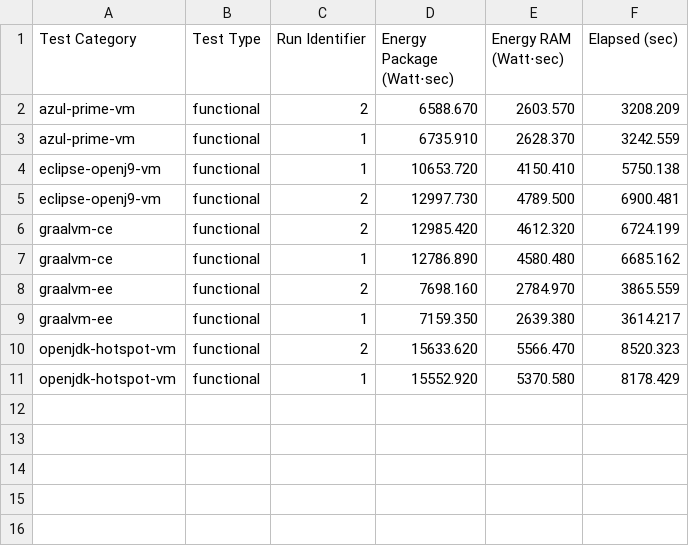
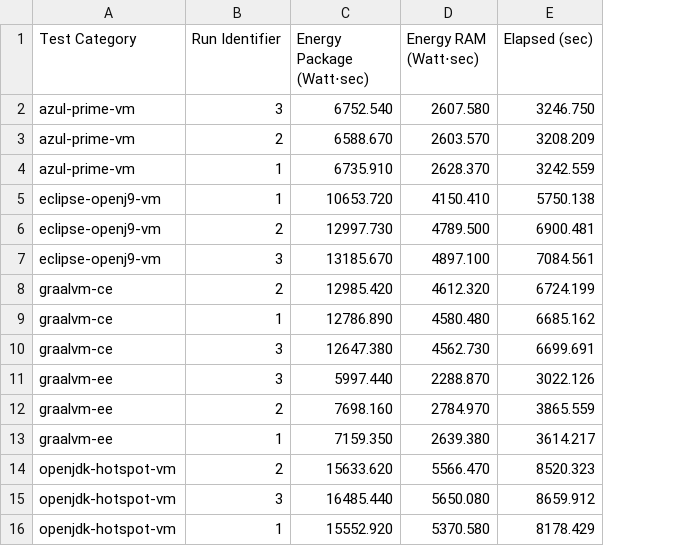
Before and after one commit to ionutbalosin/jvm-energy-consumption, a CSV file: renaissance/results/linux/x86_64/jdk-17/functional/power-consumption/raw-perf-stats.csv, drawn as a sheet; removed rows and columns are numbered as before the commit, all else as after; the diff names each change by its address in the sheet, - before the commit and + after, or states it on an @@ line.

```diff
--- a/renaissance/results/linux/x86_64/jdk-17/functional/power-consumption/raw-perf-stats.csv
+++ b/renaissance/results/linux/x86_64/jdk-17/functional/power-consumption/raw-perf-stats.csv
-column B (Test Type), rows 2-11: all functional
+row 2: azul-prime-vm | 3 | 6752.540 | 2607.580 | 3246.750
+row 7: eclipse-openj9-vm | 3 | 13185.670 | 4897.100 | 7084.561
+row 10: graalvm-ce | 3 | 12647.380 | 4562.730 | 6699.691
+row 11: graalvm-ee | 3 | 5997.440 | 2288.870 | 3022.126
+row 15: openjdk-hotspot-vm | 3 | 16485.440 | 5650.080 | 8659.912
```
Also changed, not shown: renaissance/results/linux/x86_64/jdk-17/concurrency/power-consumption/power-reports.csv, renaissance/results/linux/x86_64/jdk-17/concurrency/power-consumption/raw-perf-stats.csv, 16 other files.
